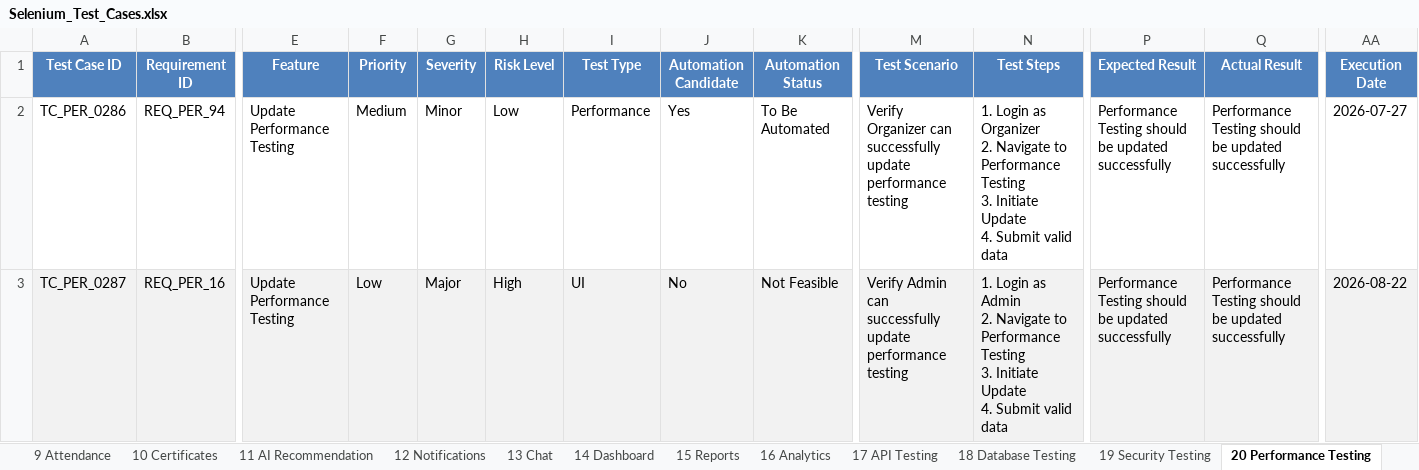
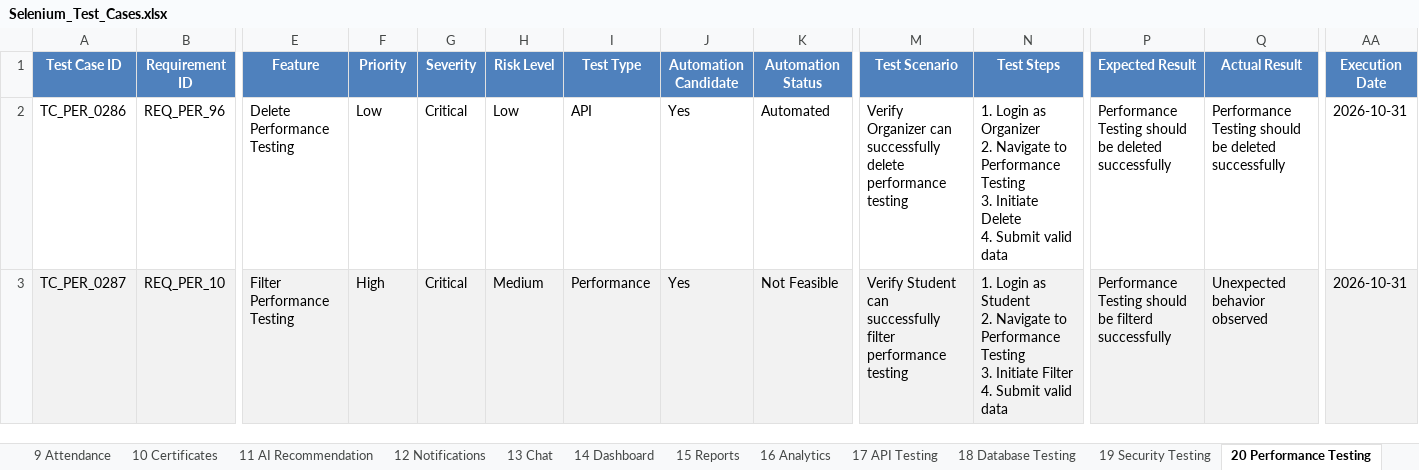
Before and after one commit to bhara1h/EventMate1, an Excel workbook: selenium-tests/Selenium_Test_Cases.xlsx, sheet 20 Performance Testing, drawn as a sheet; only a part is shown, gaps mark what is left out; values as stored, in another font and other column widths than the file's, no borders; conditional formats not drawn; ↵ is a line break in a cell; the diff covers the shown part only; the diff names each change by its address in the sheet, - before the commit and + after, or states it on an @@ line.

```diff
--- a/selenium-tests/Selenium_Test_Cases.xlsx (sheet 20 Performance Testing)
+++ b/selenium-tests/Selenium_Test_Cases.xlsx (sheet 20 Performance Testing)
-B2 (Requirement ID): REQ_PER_94
+B2 (Requirement ID): REQ_PER_96
-E2 (Feature): Update Performance Testing
+E2 (Feature): Delete Performance Testing
-F2 (Priority): Medium
+F2 (Priority): Low
-G2 (Severity): Minor
+G2 (Severity): Critical
-I2 (Test Type): Performance
+I2 (Test Type): API
-K2 (Automation Status): To Be Automated
+K2 (Automation Status): Automated
-M2 (Test Scenario): …can successfully update performance testing
+M2 (Test Scenario): …can successfully delete performance testing
-N2 (Test Steps): …3. Initiate Update ↵ 4. Submit…
+N2 (Test Steps): …3. Initiate Delete ↵ 4. Submit…
-P2 (Expected Result): …should be updated successfully
+P2 (Expected Result): …should be deleted successfully
-Q2 (Actual Result): …should be updated successfully
+Q2 (Actual Result): …should be deleted successfully
-AA2 (Execution Date): 2026-07-27
+AA2 (Execution Date): 2026-10-31
-B3 (Requirement ID): REQ_PER_16
+B3 (Requirement ID): REQ_PER_10
-E3 (Feature): Update Performance Testing
+E3 (Feature): Filter Performance Testing
-F3 (Priority): Low
+F3 (Priority): High
-G3 (Severity): Major
+G3 (Severity): Critical
-H3 (Risk Level): High
+H3 (Risk Level): Medium
-I3 (Test Type): UI
+I3 (Test Type): Performance
-J3 (Automation Candidate): No
+J3 (Automation Candidate): Yes
-M3 (Test Scenario): Verify Admin can successfully update performance testing
+M3 (Test Scenario): Verify Student can successfully filter performance testing
-N3 (Test Steps): …Login as Admin ↵ 2. Navigate to Performance Testing ↵ 3. Initiate Update ↵ 4. Submit…
+N3 (Test Steps): …Login as Student ↵ 2. Navigate to Performance Testing ↵ 3. Initiate Filter ↵ 4. Submit…
-P3 (Expected Result): …should be updated successfully
+P3 (Expected Result): …should be filterd successfully
-Q3 (Actual Result): Performance Testing should be updated successfully
+Q3 (Actual Result): Unexpected behavior observed
-AA3 (Execution Date): 2026-08-22
+AA3 (Execution Date): 2026-10-31
```
Also changed, not shown: 169 edited cells elsewhere in this sheet, sheet 5 Event Management, sheet 22 Accessibility, sheet 27 UAT, sheet 6 Registration, sheet 18 Database Testing, sheet 14 Dashboard, 20 more sheets, appium-tests/Appium_Test_Cases.xlsx, appium-tests/Appium_Test_Summary.xlsx, 1 other file.
